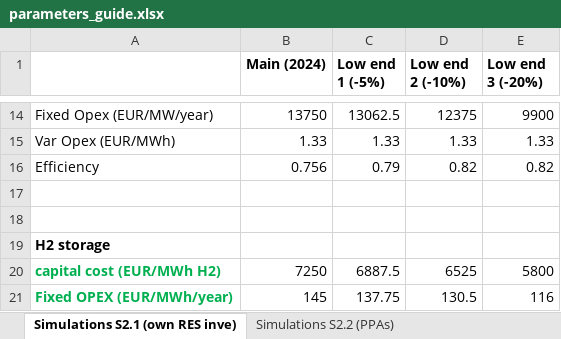
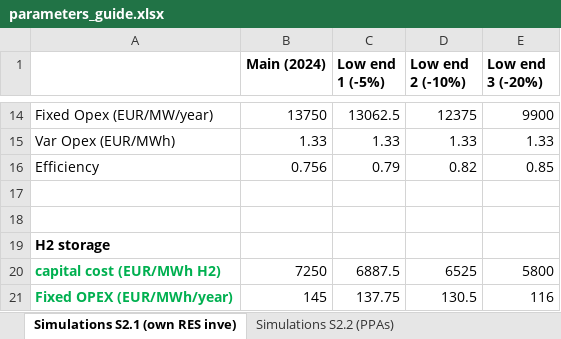
Before and after one commit to HerculesKoutalidis/P2G_hydrogen_investments, an Excel workbook: models_inputs/models_input_parameters/parameters_guide.xlsx, sheet Simulations S2.1 (own RES inve), drawn as a sheet; only a part is shown, gaps mark what is left out; values as stored, in another font and other column widths than the file's, no borders; the diff names each change by its address in the sheet, - before the commit and + after, or states it on an @@ line.

```diff
--- a/models_inputs/models_input_parameters/parameters_guide.xlsx (sheet Simulations S2.1 (own RES inve))
+++ b/models_inputs/models_input_parameters/parameters_guide.xlsx (sheet Simulations S2.1 (own RES inve))
-E16 (Low end 3 (-20%)): 0.82
+E16 (Low end 3 (-20%)): 0.85
```
Also changed, not shown: sheet Simulations S2.2 (PPAs), 6 other files.
